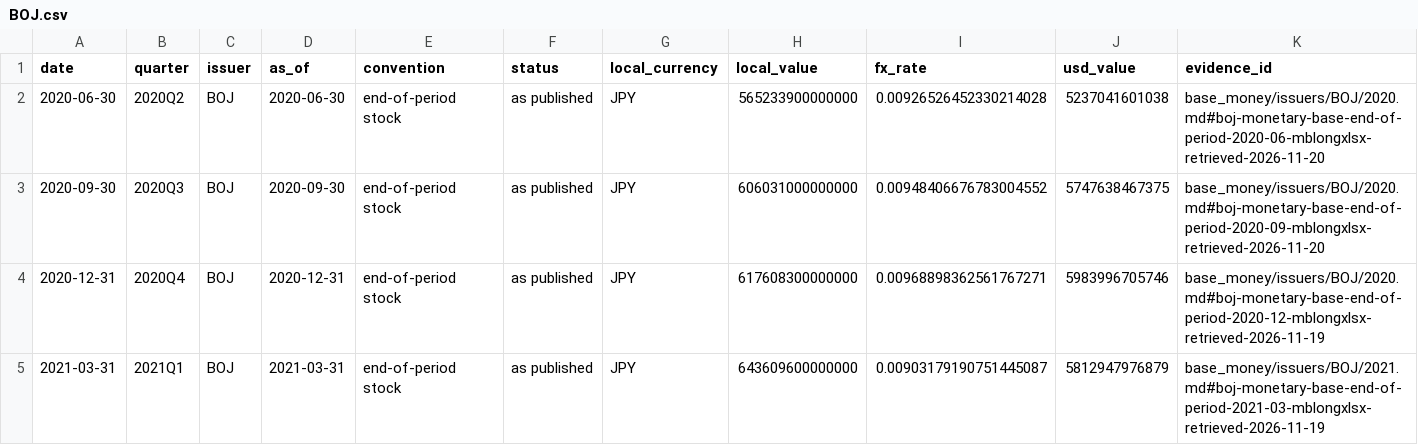
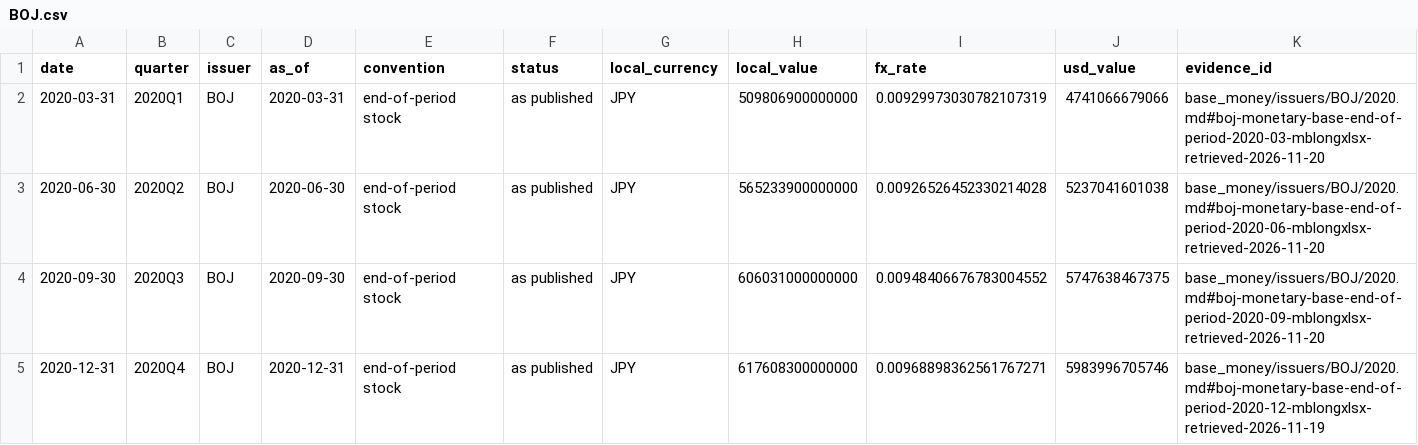
Before and after one commit to GildedPleb/open-inflation, a CSV file: base_money/issuers/BOJ/BOJ.csv, drawn as a sheet; only a part is shown; the shorter side is filled out with more unchanged rows.

```diff
--- a/base_money/issuers/BOJ/BOJ.csv
+++ b/base_money/issuers/BOJ/BOJ.csv
@@ -1,2 +1,3 @@
 date,quarter,issuer,as_of,convention,status,local_currency,local_value,fx_rate,usd_value,evidence_id
+2020-03-31,2020Q1,BOJ,2020-03-31,end-of-period stock,as published,JPY,509806900000000,0.00929973030782107319,4741066679066,base_money/issuers/BOJ/2020.md#boj-monetary-base-end-of-period-2020-03-mblongxlsx-retrieved-2026-11-20
 2020-06-30,2020Q2,BOJ,2020-06-30,end-of-period stock,as published,JPY,565233900000000,0.00926526452330214028,5237041601038,base_money/issuers/BOJ/2020.md#boj-monetary-base-end-of-period-2020-06-mblongxlsx-retrieved-2026-11-20
```
Also changed, not shown: base_money/components.csv, base_money/issuers/BCB/BCB.csv, 44 other files.
